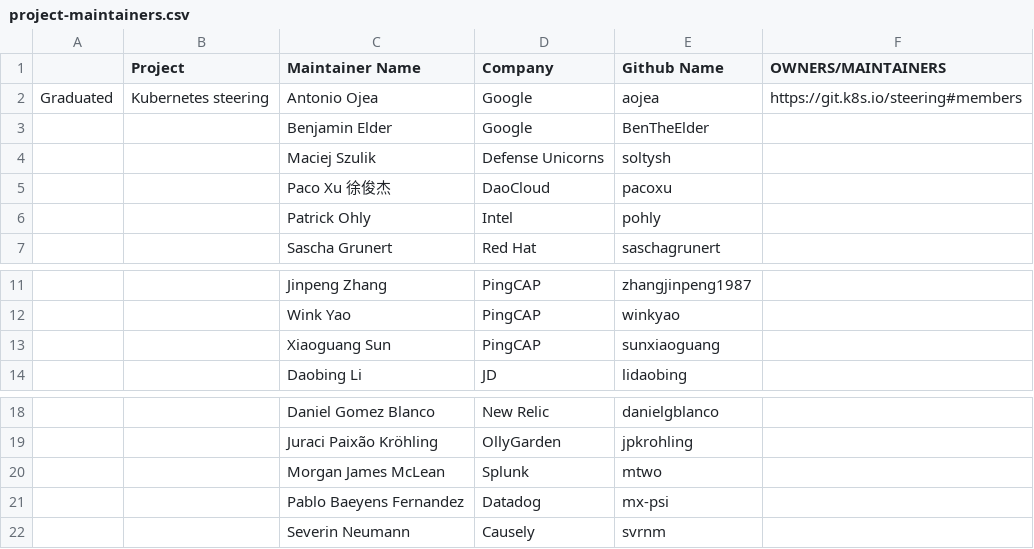
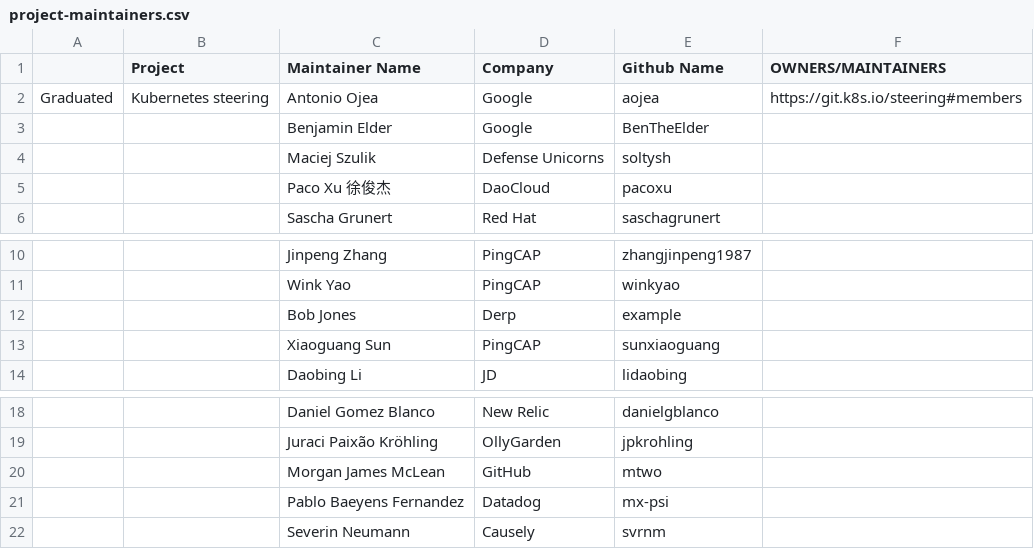
Before and after one commit to krook/copilot-testing, a CSV file: project-maintainers.csv, drawn as a sheet; only a part is shown, gaps mark what is left out; removed rows and columns are numbered as before the commit, all else as after; the diff names each change by its address in the sheet, - before the commit and + after, or states it on an @@ line.

Commit message:
Update project maintainers with new entries

```diff
--- a/project-maintainers.csv
+++ b/project-maintainers.csv
-row 6:  |  | Patrick Ohly | Intel | pohly
+row 12:  |  | Bob Jones | Derp | example
-D20 (Company): Splunk
+D20 (Company): GitHub
```
